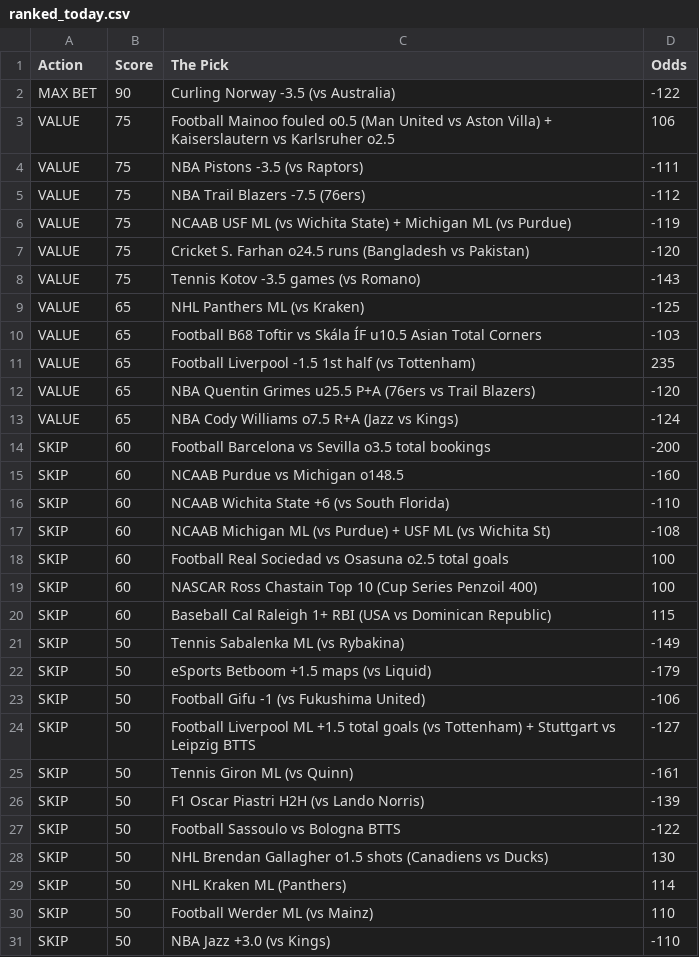
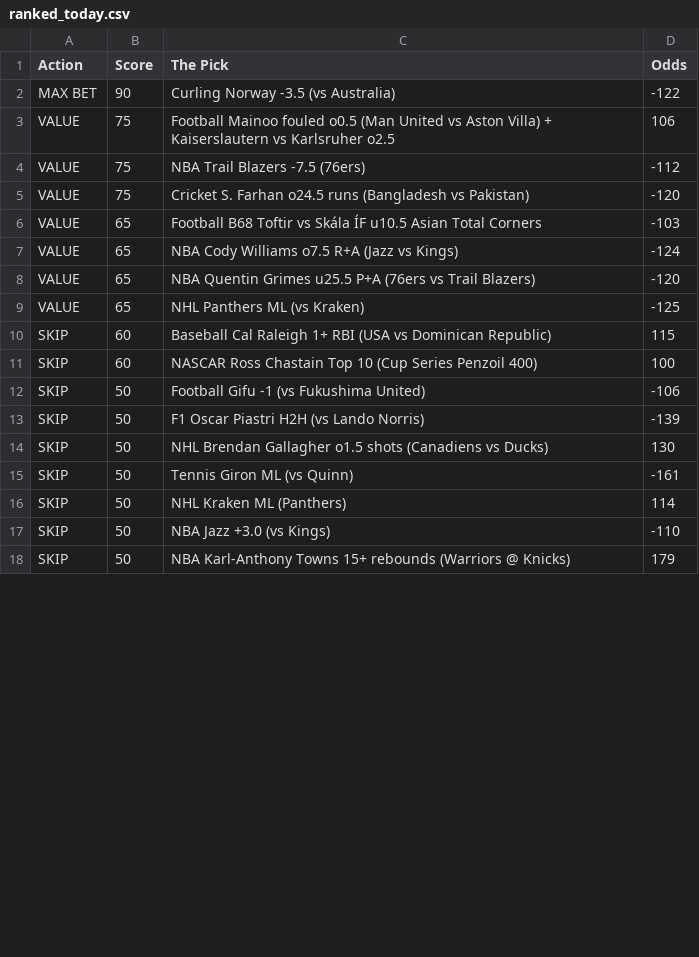
Before and after one commit to CameronBroussard6/Sports_Picks_Ranked, a CSV file: ranked_today.csv, drawn as a sheet; only a part is shown; the shorter side is filled out with more unchanged rows; the diff covers the shown part only.

```diff
--- a/ranked_today.csv
+++ b/ranked_today.csv
@@ -3,29 +3,15 @@ MAX BET,90,Curling Norway -3.5 (vs Australia),-122
 VALUE,75,Football Mainoo fouled o0.5 (Man United vs Aston Villa) + Kaiserslautern vs Karlsruher o2.5,106
-VALUE,75,NBA Pistons -3.5 (vs Raptors),-111
 VALUE,75,NBA Trail Blazers -7.5 (76ers),-112
-VALUE,75,NCAAB USF ML (vs Wichita State) + Michigan ML (vs Purdue),-119
 VALUE,75,Cricket S. Farhan o24.5 runs (Bangladesh vs Pakistan),-120
-VALUE,75,Tennis Kotov -3.5 games (vs Romano),-143
+VALUE,65,Football B68 Toftir vs Skála ÍF u10.5 Asian Total Corners,-103
+VALUE,65,NBA Cody Williams o7.5 R+A (Jazz vs Kings),-124
+VALUE,65,NBA Quentin Grimes u25.5 P+A (76ers vs Trail Blazers),-120
 VALUE,65,NHL Panthers ML (vs Kraken),-125
-VALUE,65,Football B68 Toftir vs Skála ÍF u10.5 Asian Total Corners,-103
-VALUE,65,Football Liverpool -1.5 1st half (vs Tottenham),235
-VALUE,65,NBA Quentin Grimes u25.5 P+A (76ers vs Trail Blazers),-120
-VALUE,65,NBA Cody Williams o7.5 R+A (Jazz vs Kings),-124
-SKIP,60,Football Barcelona vs Sevilla o3.5 total bookings,-200
-SKIP,60,NCAAB Purdue vs Michigan o148.5,-160
-SKIP,60,NCAAB Wichita State +6 (vs South Florida),-110
-SKIP,60,NCAAB Michigan ML (vs Purdue) + USF ML (vs Wichita St),-108
-SKIP,60,Football Real Sociedad vs Osasuna o2.5 total goals,100
+SKIP,60,Baseball Cal Raleigh 1+ RBI (USA vs Dominican Republic),115
 SKIP,60,NASCAR Ross Chastain Top 10 (Cup Series Penzoil 400),100
-SKIP,60,Baseball Cal Raleigh 1+ RBI (USA vs Dominican Republic),115
-SKIP,50,Tennis Sabalenka ML (vs Rybakina),-149
-SKIP,50,eSports Betboom +1.5 maps (vs Liquid),-179
 SKIP,50,Football Gifu -1 (vs Fukushima United),-106
-SKIP,50,Football Liverpool ML +1.5 total goals (vs Tottenham) + Stuttgart vs Leipzig BTTS,-127
+SKIP,50,F1 Oscar Piastri H2H (vs Lando Norris),-139
+SKIP,50,NHL Brendan Gallagher o1.5 shots (Canadiens vs Ducks),130
 SKIP,50,Tennis Giron ML (vs Quinn),-161
-SKIP,50,F1 Oscar Piastri H2H (vs Lando Norris),-139
-SKIP,50,Football Sassoulo vs Bologna BTTS,-122
-SKIP,50,NHL Brendan Gallagher o1.5 shots (Canadiens vs Ducks),130
 SKIP,50,NHL Kraken ML (Panthers),114
-SKIP,50,Football Werder ML (vs Mainz),110
 SKIP,50,NBA Jazz +3.0 (vs Kings),-110
```
Also changed, not shown: 6 removed rows and 1 moved row elsewhere in this file.
